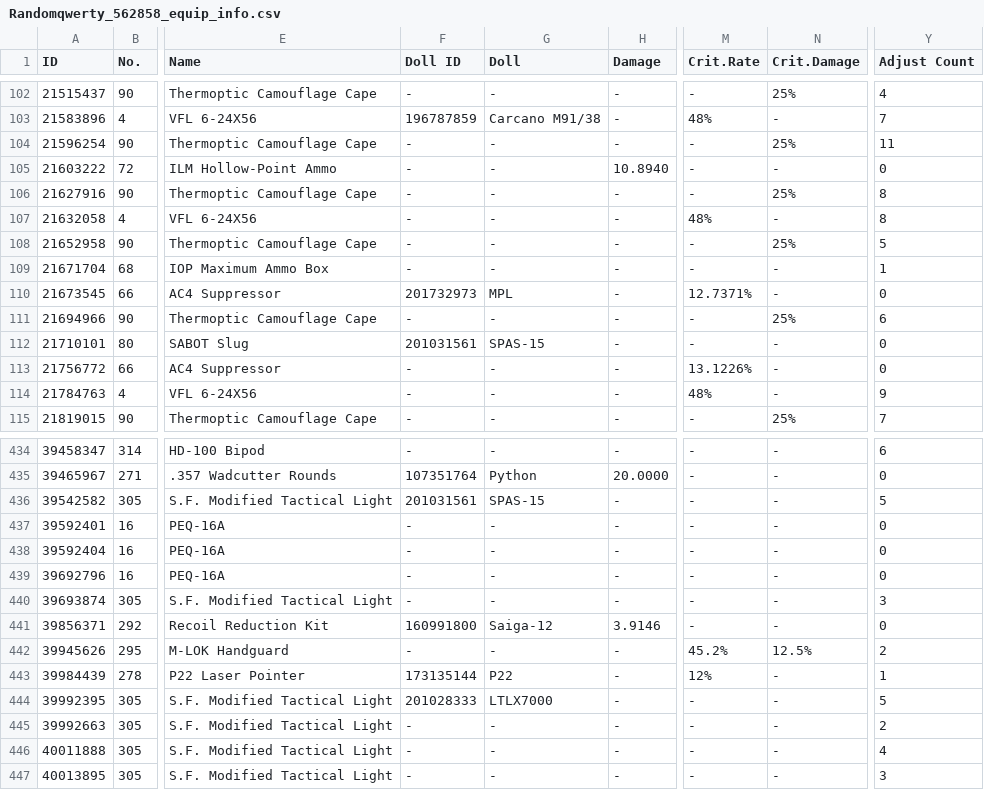
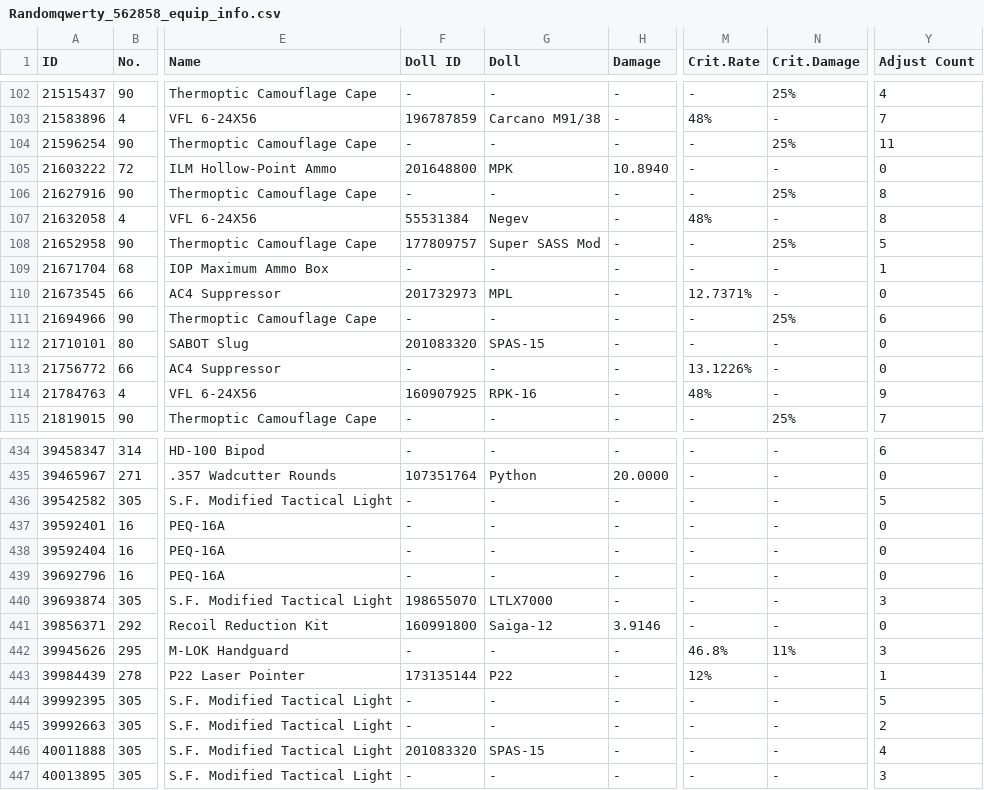
Before and after one commit to randomqwerty/randomqwerty_gfl, a CSV file: Randomqwerty_562858_equip_info.csv, drawn as a sheet; only a part is shown, gaps mark what is left out; the diff covers the shown part only; the diff names each change by its address in the sheet, - before the commit and + after, or states it on an @@ line.

```diff
--- a/Randomqwerty_562858_equip_info.csv
+++ b/Randomqwerty_562858_equip_info.csv
-F105 (Doll ID): -
+F105 (Doll ID): 201648800
-G105 (Doll): -
+G105 (Doll): MPK
-F107 (Doll ID): -
+F107 (Doll ID): 55531384
-G107 (Doll): -
+G107 (Doll): Negev
-F108 (Doll ID): -
+F108 (Doll ID): 177809757
-G108 (Doll): -
+G108 (Doll): Super SASS Mod
-F112 (Doll ID): 201031561
+F112 (Doll ID): 201083320
-F114 (Doll ID): -
+F114 (Doll ID): 160907925
-G114 (Doll): -
+G114 (Doll): RPK-16
-F436 (Doll ID): 201031561
+F436 (Doll ID): -
-G436 (Doll): SPAS-15
+G436 (Doll): -
-F440 (Doll ID): -
+F440 (Doll ID): 198655070
-G440 (Doll): -
+G440 (Doll): LTLX7000
-M442 (Crit.Rate): 45.2%
+M442 (Crit.Rate): 46.8%
-N442 (Crit.Damage): 12.5%
+N442 (Crit.Damage): 11%
-Y442 (Adjust Count): 2
+Y442 (Adjust Count): 3
-F444 (Doll ID): 201028333
+F444 (Doll ID): -
-G444 (Doll): LTLX7000
+G444 (Doll): -
-F446 (Doll ID): -
+F446 (Doll ID): 201083320
-G446 (Doll): -
+G446 (Doll): SPAS-15
```
Also changed, not shown: 46 edited cells elsewhere in this file, Randomqwerty_562858__theater_optimize_team.csv, Randomqwerty_562858_doll_info.csv, 4 other files.
